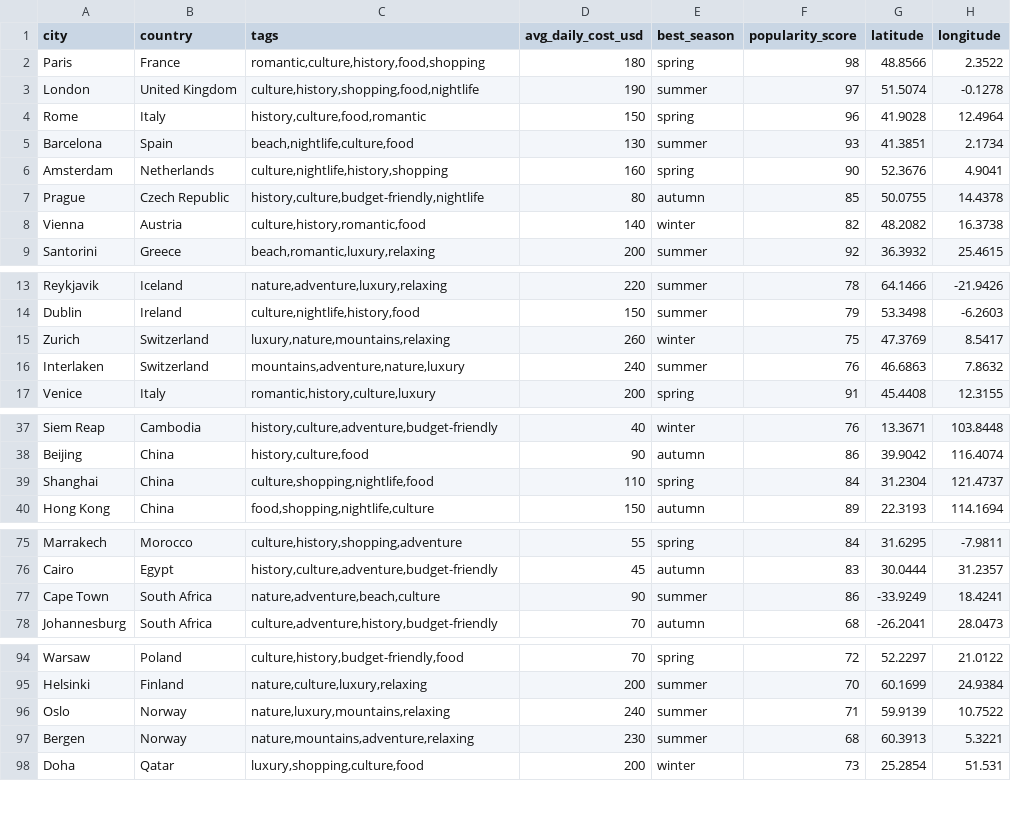
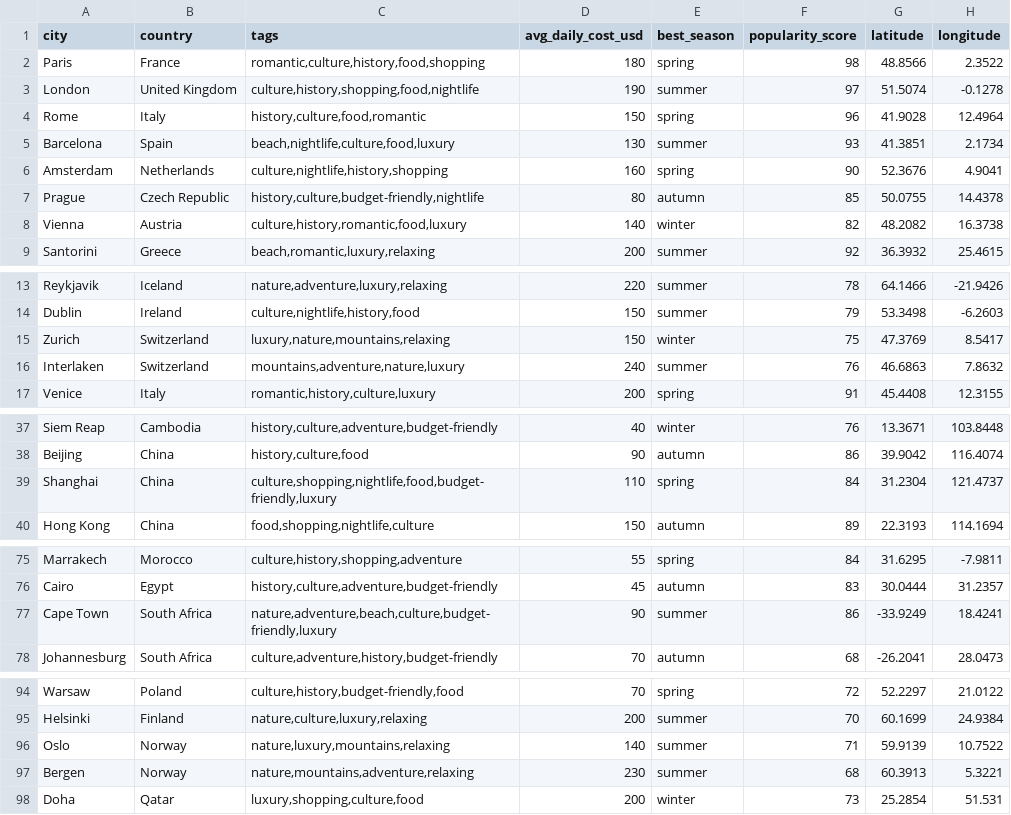
Before and after one commit to deevaskataria/ai_travel_planner, a CSV file: data/destinations.csv, drawn as a sheet; only a part is shown, gaps mark what is left out; the diff covers the shown part only.

```diff
--- a/data/destinations.csv
+++ b/data/destinations.csv
@@ -4,6 +4,6 @@ London,United Kingdom,"culture,history,shopping,food,nightlife",190,summer,97,51
 Rome,Italy,"history,culture,food,romantic",150,spring,96,41.9028,12.4964
-Barcelona,Spain,"beach,nightlife,culture,food",130,summer,93,41.3851,2.1734
+Barcelona,Spain,"beach,nightlife,culture,food,luxury",130,summer,93,41.3851,2.1734
 Amsterdam,Netherlands,"culture,nightlife,history,shopping",160,spring,90,52.3676,4.9041
 Prague,Czech Republic,"history,culture,budget-friendly,nightlife",80,autumn,85,50.0755,14.4378
-Vienna,Austria,"culture,history,romantic,food",140,winter,82,48.2082,16.3738
+Vienna,Austria,"culture,history,romantic,food,luxury",140,winter,82,48.2082,16.3738
 Santorini,Greece,"beach,romantic,luxury,relaxing",200,summer,92,36.3932,25.4615
@@ -14,3 +14,3 @@ Reykjavik,Iceland,"nature,adventure,luxury,relaxing",220,summer,78,64.1466,-21.9
 Dublin,Ireland,"culture,nightlife,history,food",150,summer,79,53.3498,-6.2603
-Zurich,Switzerland,"luxury,nature,mountains,relaxing",260,winter,75,47.3769,8.5417
+Zurich,Switzerland,"luxury,nature,mountains,relaxing",150,winter,75,47.3769,8.5417
 Interlaken,Switzerland,"mountains,adventure,nature,luxury",240,summer,76,46.6863,7.8632
@@ -38,3 +38,3 @@ Siem Reap,Cambodia,"history,culture,adventure,budget-friendly",40,winter,76,13.3
 Beijing,China,"history,culture,food",90,autumn,86,39.9042,116.4074
-Shanghai,China,"culture,shopping,nightlife,food",110,spring,84,31.2304,121.4737
+Shanghai,China,"culture,shopping,nightlife,food,budget-friendly,luxury",110,spring,84,31.2304,121.4737
 Hong Kong,China,"food,shopping,nightlife,culture",150,autumn,89,22.3193,114.1694
@@ -76,3 +76,3 @@ Marrakech,Morocco,"culture,history,shopping,adventure",55,spring,84,31.6295,-7.9
 Cairo,Egypt,"history,culture,adventure,budget-friendly",45,autumn,83,30.0444,31.2357
-Cape Town,South Africa,"nature,adventure,beach,culture",90,summer,86,-33.9249,18.4241
+Cape Town,South Africa,"nature,adventure,beach,culture,budget-friendly,luxury",90,summer,86,-33.9249,18.4241
 Johannesburg,South Africa,"culture,adventure,history,budget-friendly",70,autumn,68,-26.2041,28.0473
@@ -95,3 +95,3 @@ Warsaw,Poland,"culture,history,budget-friendly,food",70,spring,72,52.2297,21.012
 Helsinki,Finland,"nature,culture,luxury,relaxing",200,summer,70,60.1699,24.9384
-Oslo,Norway,"nature,luxury,mountains,relaxing",240,summer,71,59.9139,10.7522
+Oslo,Norway,"nature,luxury,mountains,relaxing",140,summer,71,59.9139,10.7522
 Bergen,Norway,"nature,mountains,adventure,relaxing",230,summer,68,60.3913,5.3221
```
Also changed, not shown: 12 edited cells elsewhere in this file, 3 other files.
